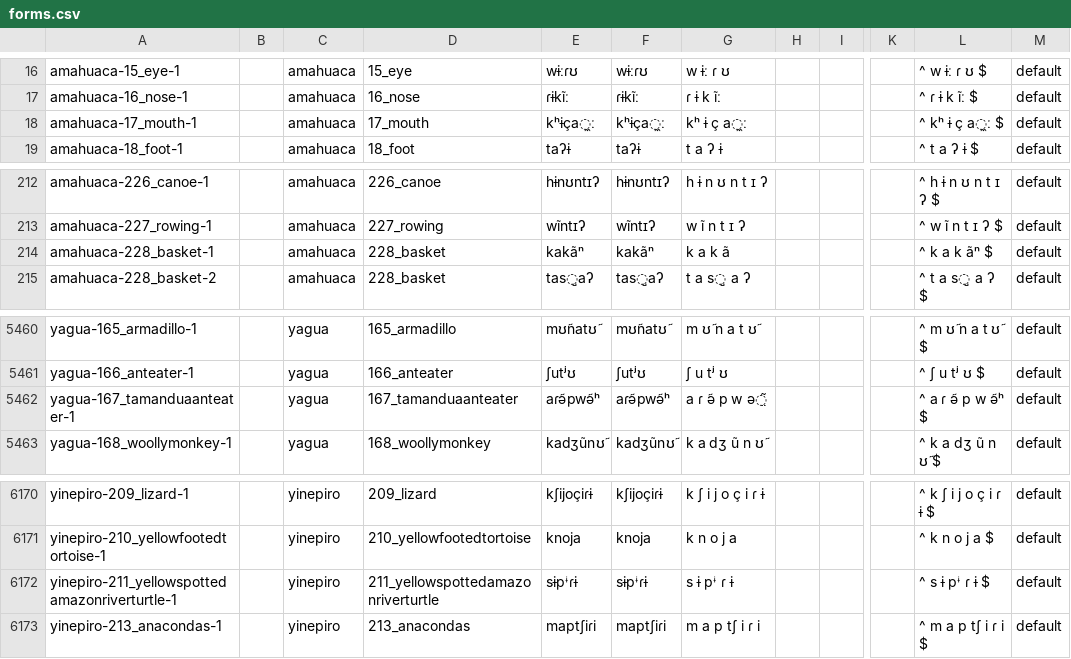
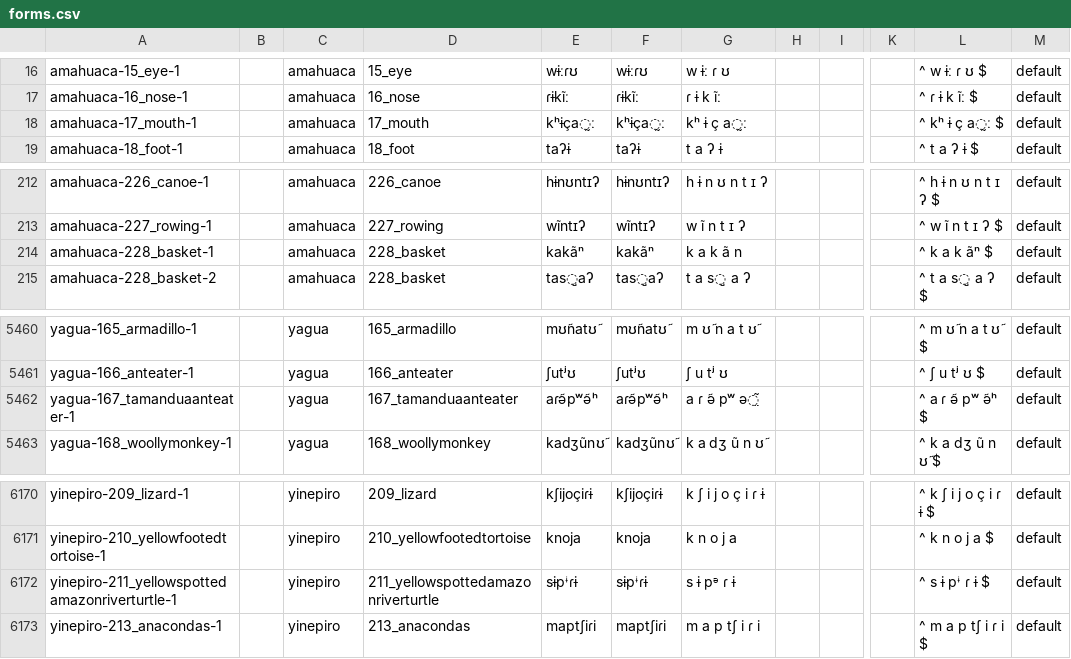
Before and after one commit to lexibank/amazonianvoices, a CSV file: cldf/forms.csv, drawn as a sheet; only a part is shown, gaps mark what is left out; the diff names each change by its address in the sheet, - before the commit and + after, or states it on an @@ line.

```diff
--- a/cldf/forms.csv
+++ b/cldf/forms.csv
-E18: kʰɨça̼ː
+E18: kʰɨça̰ː
-F18: kʰɨça̼ː
+F18: kʰɨça̰ː
-G18: kʰ ɨ ç a̼ː
+G18: kʰ ɨ ç a̰ː
-L18: ^ kʰ ɨ ç a̼ː $
+L18: ^ kʰ ɨ ç a̰ː $
-G214: k a k ã
+G214: k a k ã n
-E5462: aɾə̃pwə̃ʰ
+E5462: aɾə̃pʷə̃ʰ
-F5462: aɾə̃pwə̃ʰ
+F5462: aɾə̃pʷə̃ʰ
-G5462: a ɾ ə̃ p w ə̤̃
+G5462: a ɾ ə̃ pʷ ə̤̃
-L5462: ^ a ɾ ə̃ p w ə̃ʰ $
+L5462: ^ a ɾ ə̃ pʷ ə̃ʰ $
-G6172: s ɨ pᶤ ɾ ɨ
+G6172: s ɨ pᵊ ɾ ɨ
```
Also changed, not shown: etc/orthography.tsv, raw/csv/amahuaca/data.csv, 11 other files.
